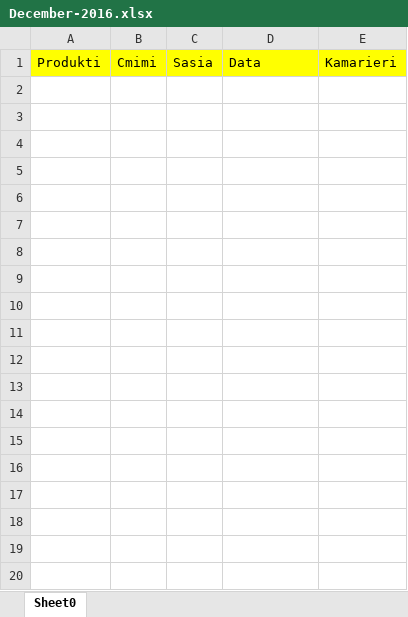
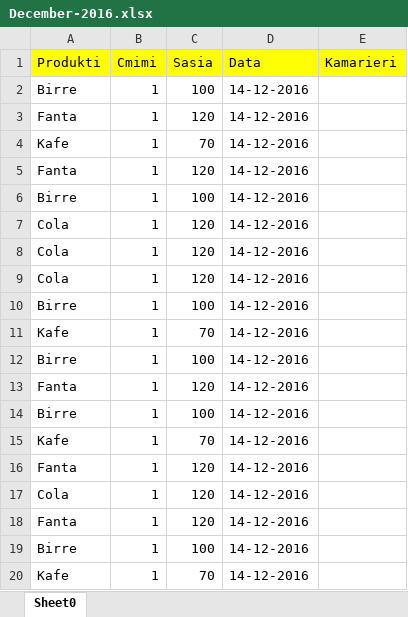
Before and after one commit to Ameljo/BarRestorant-Eclipse, an Excel workbook: src/Databases/December-2016.xlsx, sheet Sheet0, drawn as a sheet; only a part is shown; values as stored, in another font and other column widths than the file's, no borders; the diff covers the shown part only; the diff names each change by its address in the sheet, - before the commit and + after, or states it on an @@ line.

```diff
--- a/src/Databases/December-2016.xlsx (sheet Sheet0)
+++ b/src/Databases/December-2016.xlsx (sheet Sheet0)
+row 2: Birre | 1 | 100 | 14-12-2016
+row 3: Fanta | 1 | 120 | 14-12-2016
+row 4: Kafe | 1 | 70 | 14-12-2016
+row 5: Fanta | 1 | 120 | 14-12-2016
+row 6: Birre | 1 | 100 | 14-12-2016
+row 7: Cola | 1 | 120 | 14-12-2016
+row 8: Cola | 1 | 120 | 14-12-2016
+row 9: Cola | 1 | 120 | 14-12-2016
+row 10: Birre | 1 | 100 | 14-12-2016
+row 11: Kafe | 1 | 70 | 14-12-2016
+row 12: Birre | 1 | 100 | 14-12-2016
+row 13: Fanta | 1 | 120 | 14-12-2016
+row 14: Birre | 1 | 100 | 14-12-2016
+row 15: Kafe | 1 | 70 | 14-12-2016
+row 16: Fanta | 1 | 120 | 14-12-2016
+row 17: Cola | 1 | 120 | 14-12-2016
+row 18: Fanta | 1 | 120 | 14-12-2016
+row 19: Birre | 1 | 100 | 14-12-2016
+row 20: Kafe | 1 | 70 | 14-12-2016
```
Also changed, not shown: 19 added rows elsewhere in this sheet, src/Databases/DepoDatabase.xlsx, src/Databases/TableDatabase.xlsx, 14 other files.
